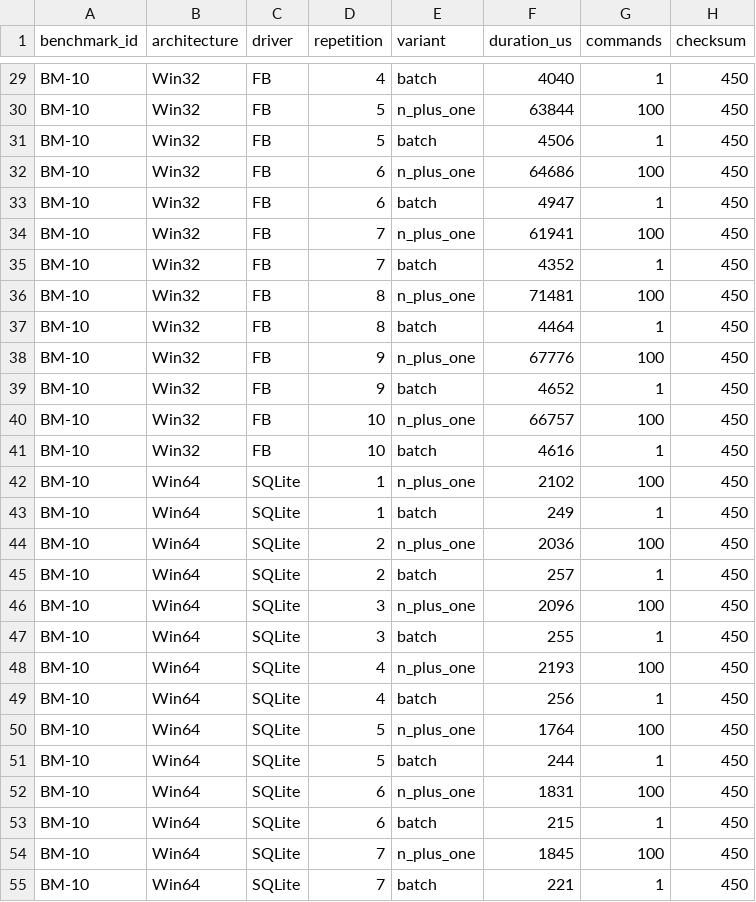
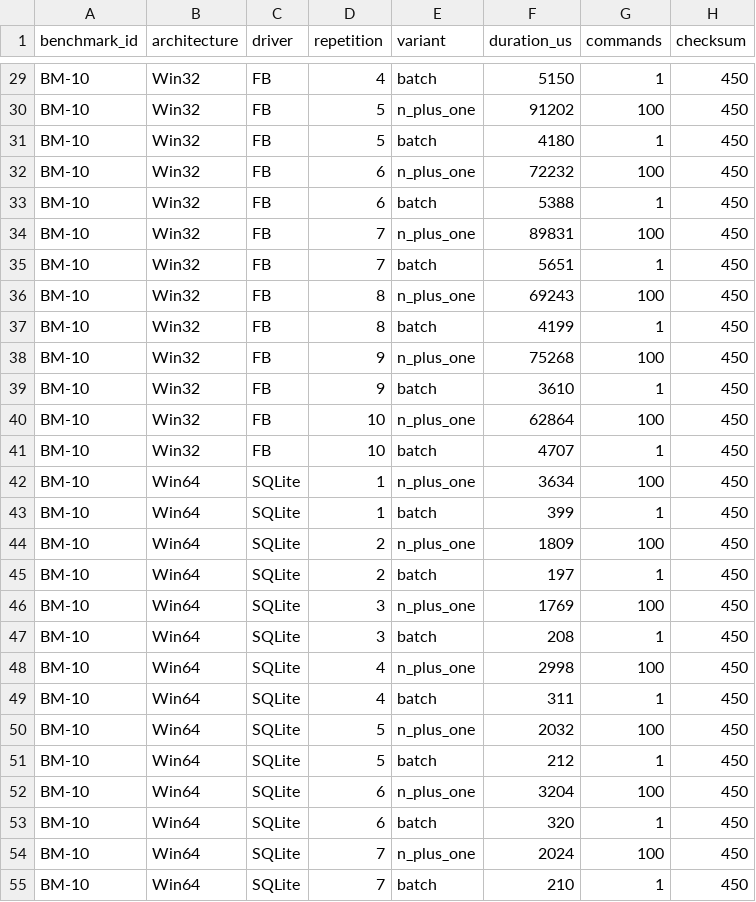
Before and after one commit to regyssilveira/firedac-na-pratica-exemplos, a CSV file: chapters/chapter-18/evidence/bm-10-raw.csv, drawn as a sheet; only a part is shown, gaps mark what is left out; the diff covers the shown part only; the diff names each change by its address in the sheet, - before the commit and + after, or states it on an @@ line.

```diff
--- a/chapters/chapter-18/evidence/bm-10-raw.csv
+++ b/chapters/chapter-18/evidence/bm-10-raw.csv
-F29 (duration_us): 4040
+F29 (duration_us): 5150
-F30 (duration_us): 63844
+F30 (duration_us): 91202
-F31 (duration_us): 4506
+F31 (duration_us): 4180
-F32 (duration_us): 64686
+F32 (duration_us): 72232
-F33 (duration_us): 4947
+F33 (duration_us): 5388
-F34 (duration_us): 61941
+F34 (duration_us): 89831
-F35 (duration_us): 4352
+F35 (duration_us): 5651
-F36 (duration_us): 71481
+F36 (duration_us): 69243
-F37 (duration_us): 4464
+F37 (duration_us): 4199
-F38 (duration_us): 67776
+F38 (duration_us): 75268
-F39 (duration_us): 4652
+F39 (duration_us): 3610
-F40 (duration_us): 66757
+F40 (duration_us): 62864
-F41 (duration_us): 4616
+F41 (duration_us): 4707
-F42 (duration_us): 2102
+F42 (duration_us): 3634
-F43 (duration_us): 249
+F43 (duration_us): 399
-F44 (duration_us): 2036
+F44 (duration_us): 1809
-F45 (duration_us): 257
+F45 (duration_us): 197
-F46 (duration_us): 2096
+F46 (duration_us): 1769
-F47 (duration_us): 255
+F47 (duration_us): 208
-F48 (duration_us): 2193
+F48 (duration_us): 2998
-F49 (duration_us): 256
+F49 (duration_us): 311
-F50 (duration_us): 1764
+F50 (duration_us): 2032
-F51 (duration_us): 244
+F51 (duration_us): 212
-F52 (duration_us): 1831
+F52 (duration_us): 3204
-F53 (duration_us): 215
+F53 (duration_us): 320
-F54 (duration_us): 1845
+F54 (duration_us): 2024
-F55 (duration_us): 221
+F55 (duration_us): 210
```
Also changed, not shown: 53 edited cells elsewhere in this file, chapters/chapter-18/evidence/bm-02-raw.csv.
